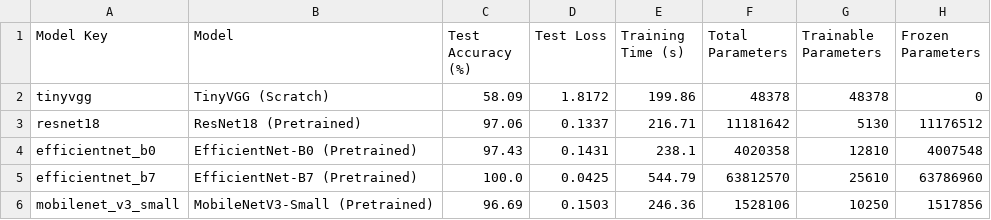
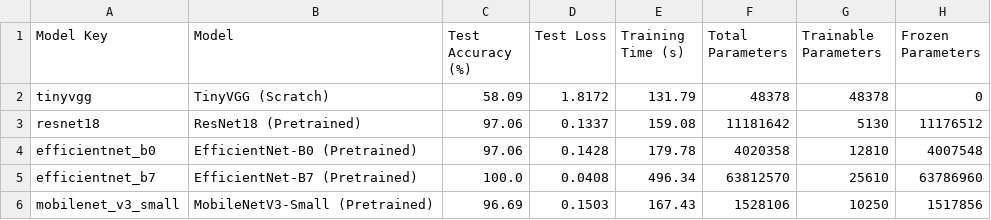
Before and after one commit to emrezorlu1239/transfer-learning-monkey-species, a CSV file: results/comparison_table.csv, drawn as a sheet.

Commit message:
Align README and results/ to notebook outputs; fix markdown fences and TinyVGG loss

```diff
--- a/results/comparison_table.csv
+++ b/results/comparison_table.csv
@@ -1,6 +1,6 @@
 Model Key,Model,Test Accuracy (%),Test Loss,Training Time (s),Total Parameters,Trainable Parameters,Frozen Parameters
-tinyvgg,TinyVGG (Scratch),58.09,1.8172,199.86,48378,48378,0
-resnet18,ResNet18 (Pretrained),97.06,0.1337,216.71,11181642,5130,11176512
-efficientnet_b0,EfficientNet-B0 (Pretrained),97.43,0.1431,238.1,4020358,12810,4007548
-efficientnet_b7,EfficientNet-B7 (Pretrained),100.0,0.0425,544.79,63812570,25610,63786960
-mobilenet_v3_small,MobileNetV3-Small (Pretrained),96.69,0.1503,246.36,1528106,10250,1517856
+tinyvgg,TinyVGG (Scratch),58.09,1.8172,131.79,48378,48378,0
+resnet18,ResNet18 (Pretrained),97.06,0.1337,159.08,11181642,5130,11176512
+efficientnet_b0,EfficientNet-B0 (Pretrained),97.06,0.1428,179.78,4020358,12810,4007548
+efficientnet_b7,EfficientNet-B7 (Pretrained),100.0,0.0408,496.34,63812570,25610,63786960
+mobilenet_v3_small,MobileNetV3-Small (Pretrained),96.69,0.1503,167.43,1528106,10250,1517856
```
Also changed, not shown: 7 other files.
